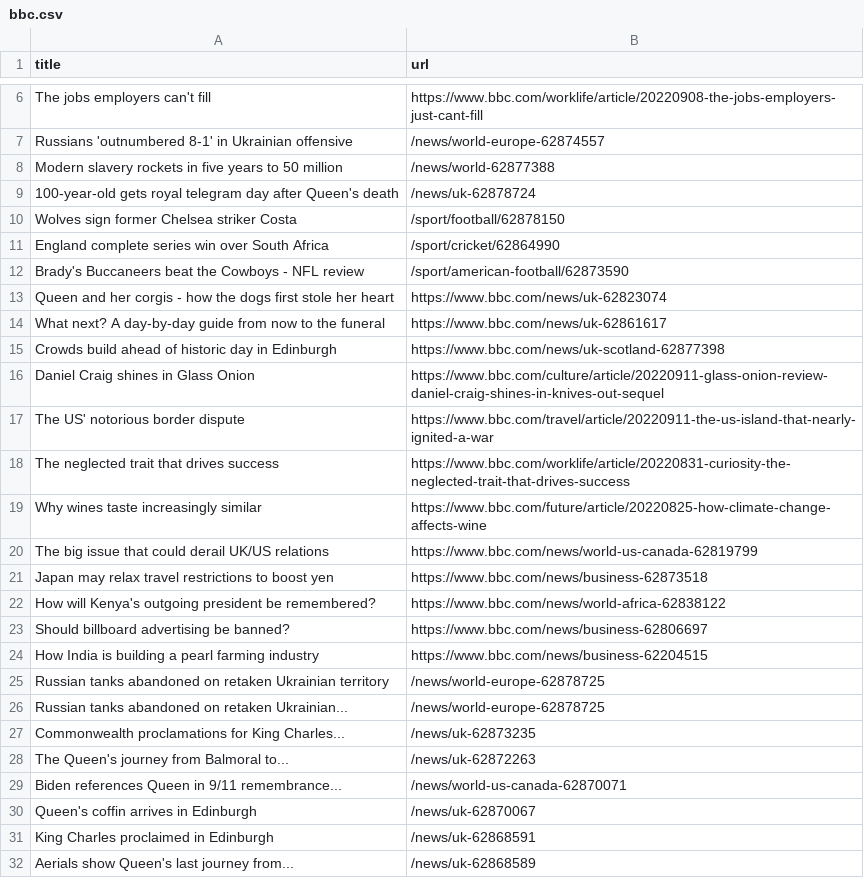
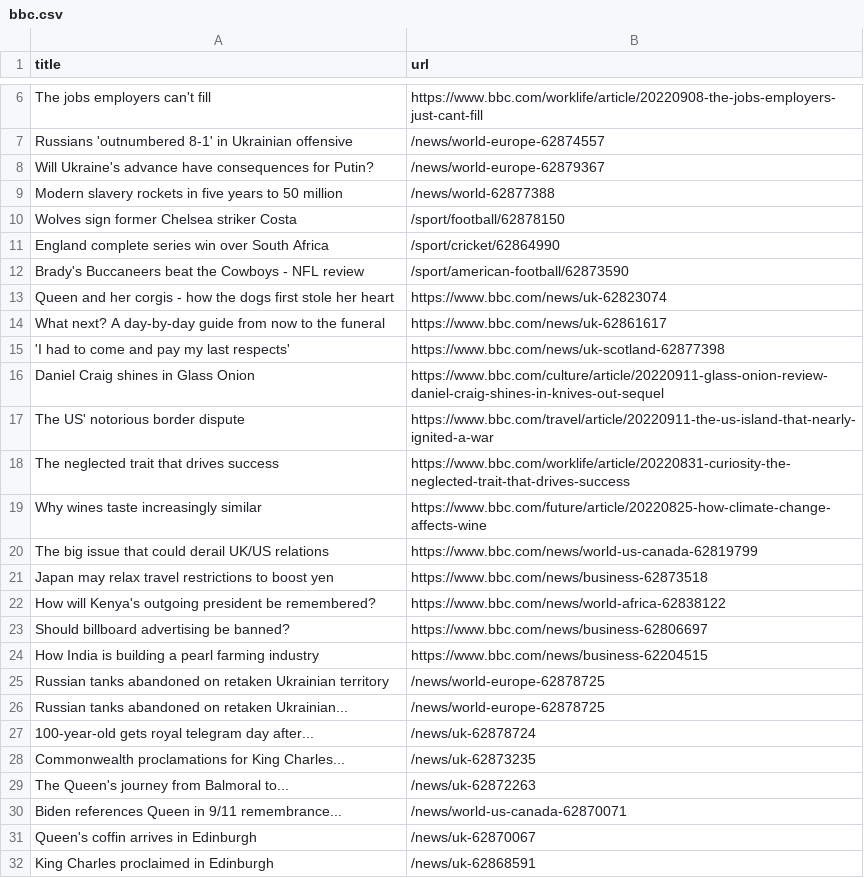
Before and after one commit to gabrielacarrasquillo/automatic-scraper-bbc, a CSV file: bbc.csv, drawn as a sheet; only a part is shown, gaps mark what is left out; the shorter side is filled out with more unchanged rows.

```diff
--- a/bbc.csv
+++ b/bbc.csv
@@ -7,4 +7,4 @@ The jobs employers can't fill,https://www.bbc.com/worklife/article/20220908-the-
 Russians 'outnumbered 8-1' in Ukrainian offensive,/news/world-europe-62874557
+Will Ukraine's advance have consequences for Putin?,/news/world-europe-62879367
 Modern slavery rockets in five years to 50 million,/news/world-62877388
-100-year-old gets royal telegram day after Queen's death,/news/uk-62878724
 Wolves sign former Chelsea striker Costa,/sport/football/62878150
@@ -14,3 +14,3 @@ Queen and her corgis - how the dogs first stole her heart,https://www.bbc.com/ne
 What next? A day-by-day guide from now to the funeral,https://www.bbc.com/news/uk-62861617
-Crowds build ahead of historic day in Edinburgh,https://www.bbc.com/news/uk-scotland-62877398
+'I had to come and pay my last respects',https://www.bbc.com/news/uk-scotland-62877398
 Daniel Craig shines in Glass Onion,https://www.bbc.com/culture/article/20220911-glass-onion-review-daniel-craig-shines-in-knives-out-sequel
@@ -26,2 +26,3 @@ Russian tanks abandoned on retaken Ukrainian territory,/news/world-europe-628787
 Russian tanks abandoned on retaken Ukrainian...,/news/world-europe-62878725
+100-year-old gets royal telegram day after...,/news/uk-62878724
 Commonwealth proclamations for King Charles...,/news/uk-62873235
```
